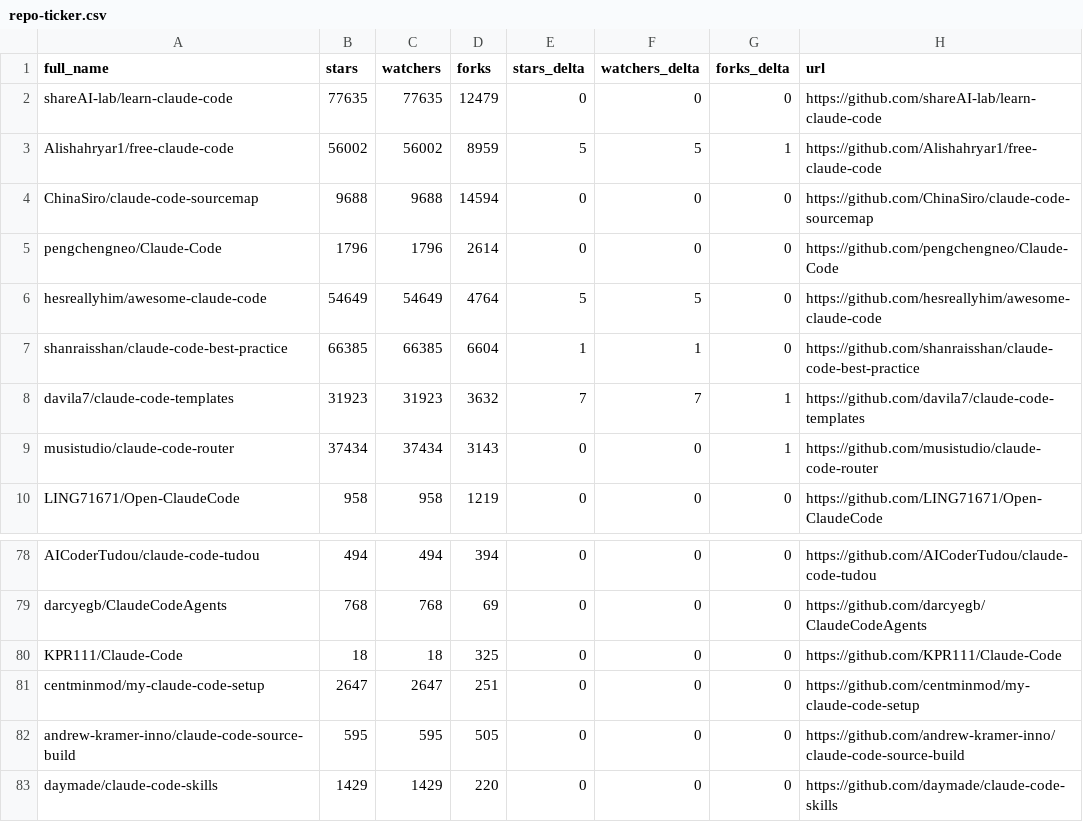
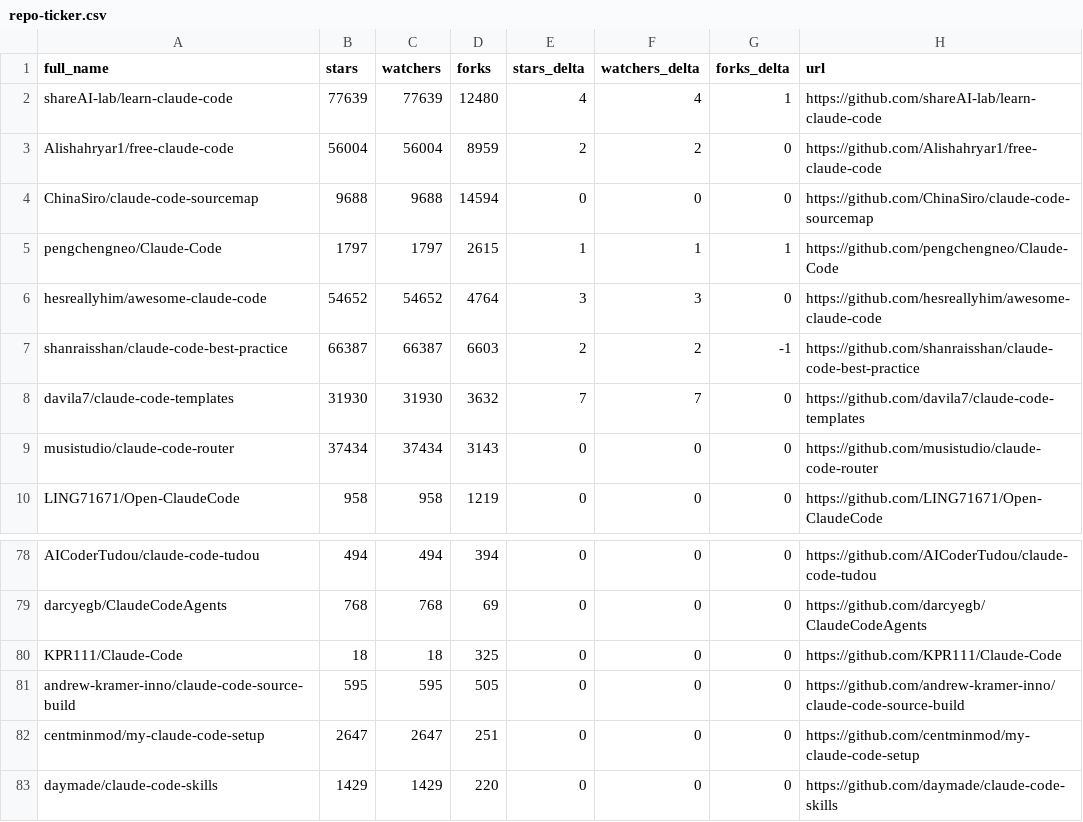
Before and after one commit to G1wrgoss/awesome-claude-code, a CSV file: data/repo-ticker.csv, drawn as a sheet; only a part is shown, gaps mark what is left out; the diff covers the shown part only.

```diff
--- a/data/repo-ticker.csv
+++ b/data/repo-ticker.csv
@@ -1,10 +1,10 @@
 full_name,stars,watchers,forks,stars_delta,watchers_delta,forks_delta,url
-shareAI-lab/learn-claude-code,77635,77635,12479,0,0,0,https://github.com/shareAI-lab/learn-claude-code
-Alishahryar1/free-claude-code,56002,56002,8959,5,5,1,https://github.com/Alishahryar1/free-claude-code
+shareAI-lab/learn-claude-code,77639,77639,12480,4,4,1,https://github.com/shareAI-lab/learn-claude-code
+Alishahryar1/free-claude-code,56004,56004,8959,2,2,0,https://github.com/Alishahryar1/free-claude-code
 ChinaSiro/claude-code-sourcemap,9688,9688,14594,0,0,0,https://github.com/ChinaSiro/claude-code-sourcemap
-pengchengneo/Claude-Code,1796,1796,2614,0,0,0,https://github.com/pengchengneo/Claude-Code
-hesreallyhim/awesome-claude-code,54649,54649,4764,5,5,0,https://github.com/hesreallyhim/awesome-claude-code
-shanraisshan/claude-code-best-practice,66385,66385,6604,1,1,0,https://github.com/shanraisshan/claude-code-best-practice
-davila7/claude-code-templates,31923,31923,3632,7,7,1,https://github.com/davila7/claude-code-templates
-musistudio/claude-code-router,37434,37434,3143,0,0,1,https://github.com/musistudio/claude-code-router
+pengchengneo/Claude-Code,1797,1797,2615,1,1,1,https://github.com/pengchengneo/Claude-Code
+hesreallyhim/awesome-claude-code,54652,54652,4764,3,3,0,https://github.com/hesreallyhim/awesome-claude-code
+shanraisshan/claude-code-best-practice,66387,66387,6603,2,2,-1,https://github.com/shanraisshan/claude-code-best-practice
+davila7/claude-code-templates,31930,31930,3632,7,7,0,https://github.com/davila7/claude-code-templates
+musistudio/claude-code-router,37434,37434,3143,0,0,0,https://github.com/musistudio/claude-code-router
 LING71671/Open-ClaudeCode,958,958,1219,0,0,0,https://github.com/LING71671/Open-ClaudeCode
@@ -80,4 +80,4 @@ darcyegb/ClaudeCodeAgents,768,768,69,0,0,0,https://github.com/darcyegb/ClaudeCod
 KPR111/Claude-Code,18,18,325,0,0,0,https://github.com/KPR111/Claude-Code
+andrew-kramer-inno/claude-code-source-build,595,595,505,0,0,0,https://github.com/andrew-kramer-inno/claude-code-source-build
 centminmod/my-claude-code-setup,2647,2647,251,0,0,0,https://github.com/centminmod/my-claude-code-setup
-andrew-kramer-inno/claude-code-source-build,595,595,505,0,0,0,https://github.com/andrew-kramer-inno/claude-code-source-build
 daymade/claude-code-skills,1429,1429,220,0,0,0,https://github.com/daymade/claude-code-skills
```
Also changed, not shown: 3 added rows, 3 removed rows, 1 moved row and 86 edited cells elsewhere in this file, 2 other files.
